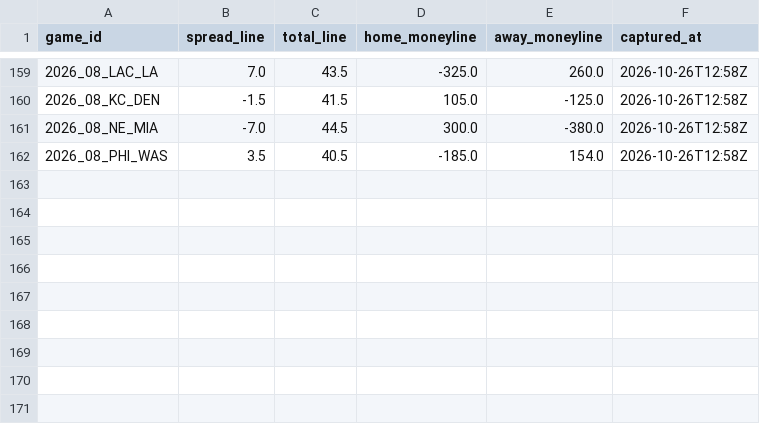
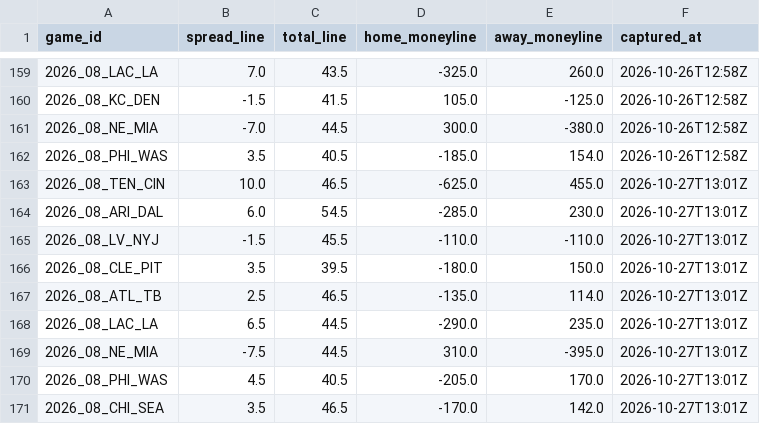
Before and after one commit to paintthedog/nfl-insights, a CSV file: pipeline/data/line_history.csv, drawn as a sheet; only a part is shown, gaps mark what is left out.

```diff
--- a/pipeline/data/line_history.csv
+++ b/pipeline/data/line_history.csv
@@ -162 +162,10 @@ game_id,spread_line,total_line,home_moneyline,away_moneyline,captured_at
 2026_08_PHI_WAS,3.5,40.5,-185.0,154.0,2026-10-26T12:58Z
+2026_08_TEN_CIN,10.0,46.5,-625.0,455.0,2026-10-27T13:01Z
+2026_08_ARI_DAL,6.0,54.5,-285.0,230.0,2026-10-27T13:01Z
+2026_08_LV_NYJ,-1.5,45.5,-110.0,-110.0,2026-10-27T13:01Z
+2026_08_CLE_PIT,3.5,39.5,-180.0,150.0,2026-10-27T13:01Z
+2026_08_ATL_TB,2.5,46.5,-135.0,114.0,2026-10-27T13:01Z
+2026_08_LAC_LA,6.5,44.5,-290.0,235.0,2026-10-27T13:01Z
+2026_08_NE_MIA,-7.5,44.5,310.0,-395.0,2026-10-27T13:01Z
+2026_08_PHI_WAS,4.5,40.5,-205.0,170.0,2026-10-27T13:01Z
+2026_08_CHI_SEA,3.5,46.5,-170.0,142.0,2026-10-27T13:01Z
```
Also changed, not shown: pipeline/int_props_2026_wk8.csv, pipeline/paper_wk7_graded.csv, 16 other files.
